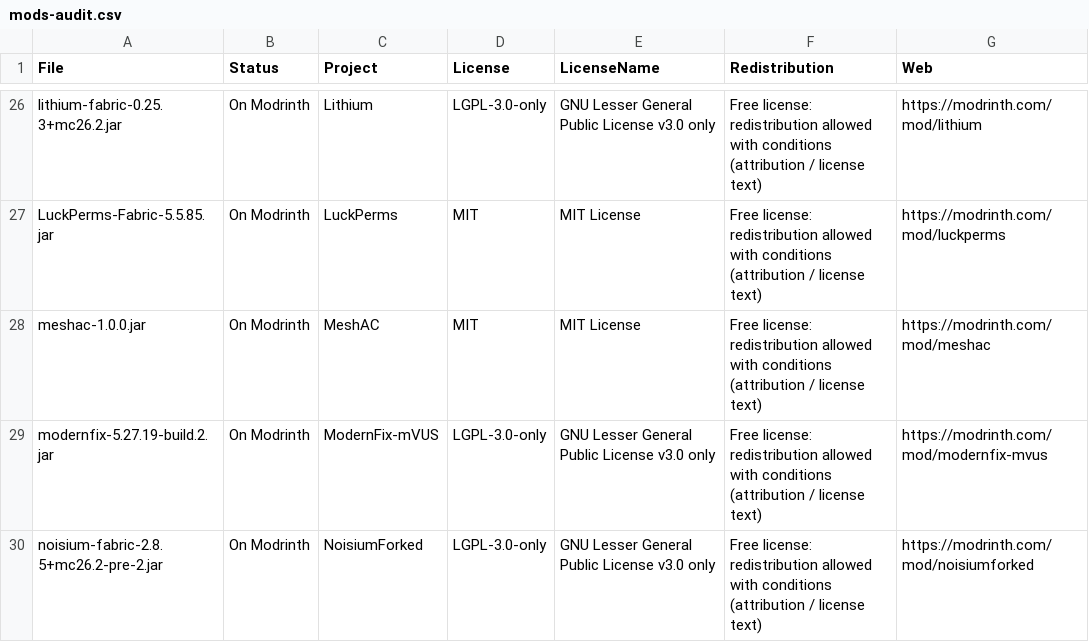
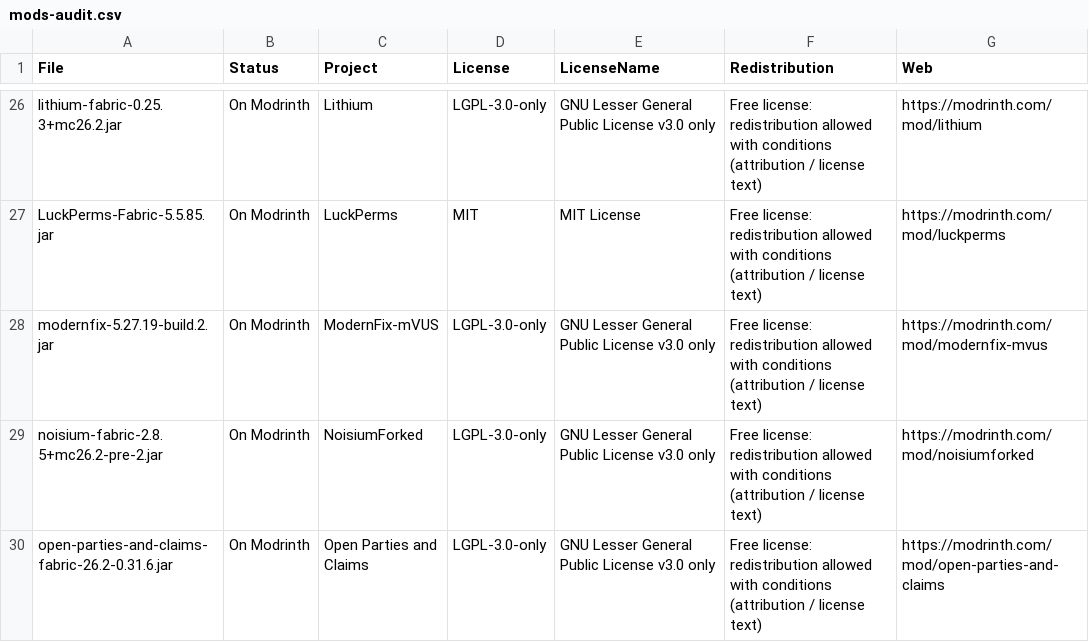
Before and after one commit to rxdo5/MCServerKits, a CSV file: mc26.2_fabric0.19.5_vanilla_plus_v2/mods-audit.csv, drawn as a sheet; only a part is shown, gaps mark what is left out; the shorter side is filled out with more unchanged rows.

Commit message:
Remove MeshAC from modpack
This removes the MeshAC anti-cheat mod and its config from the modpack. The associated entries were deleted from the lockfile and audit CSV so the pack reflects the current dependency set without the mod installed.

It was literally destroying the performance of the server.

```diff
--- a/mc26.2_fabric0.19.5_vanilla_plus_v2/mods-audit.csv
+++ b/mc26.2_fabric0.19.5_vanilla_plus_v2/mods-audit.csv
@@ -27,3 +27,2 @@
 "LuckPerms-Fabric-5.5.85.jar","On Modrinth","LuckPerms","MIT","MIT License","Free license: redistribution allowed with conditions (attribution / license text)","https://modrinth.com/mod/luckperms"
-"meshac-1.0.0.jar","On Modrinth","MeshAC","MIT","MIT License","Free license: redistribution allowed with conditions (attribution / license text)","https://modrinth.com/mod/meshac"
 "modernfix-5.27.19-build.2.jar","On Modrinth","ModernFix-mVUS","LGPL-3.0-only","GNU Lesser General Public License v3.0 only","Free license: redistribution allowed with conditions (attribution / license text)","https://modrinth.com/mod/modernfix-mvus"
```
Also changed, not shown: mc26.2_fabric0.19.5_vanilla_plus_v2/mods.lock.tsv, 1 other file.
